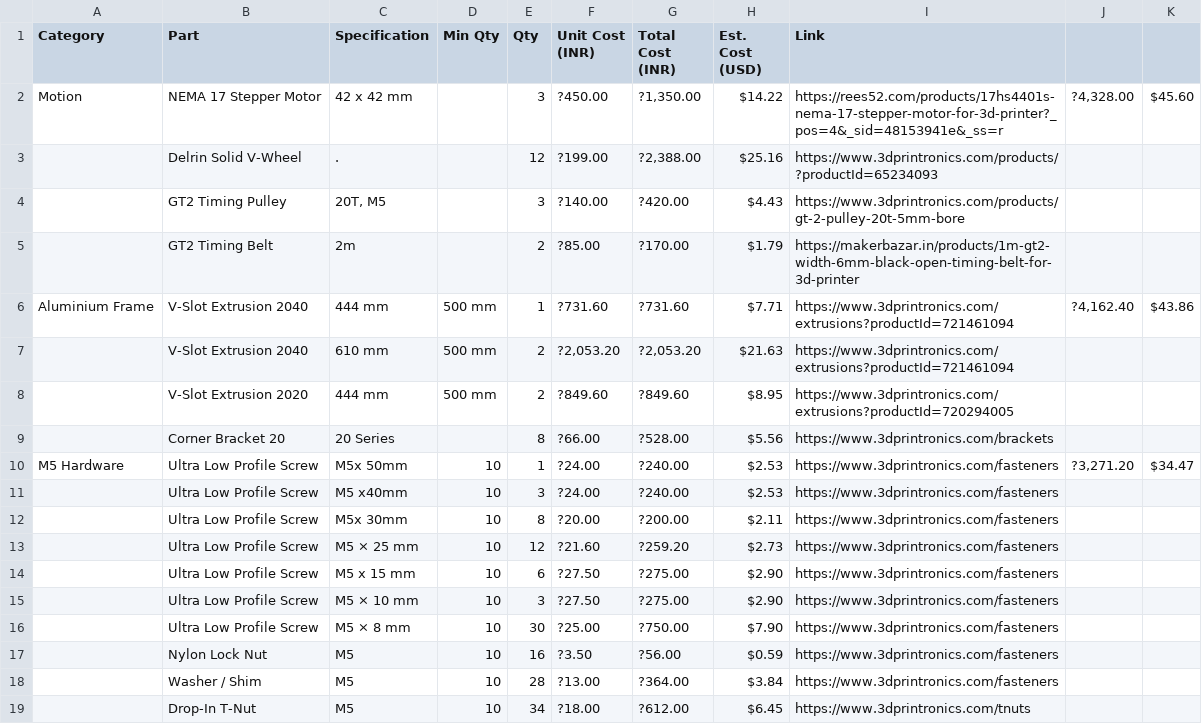
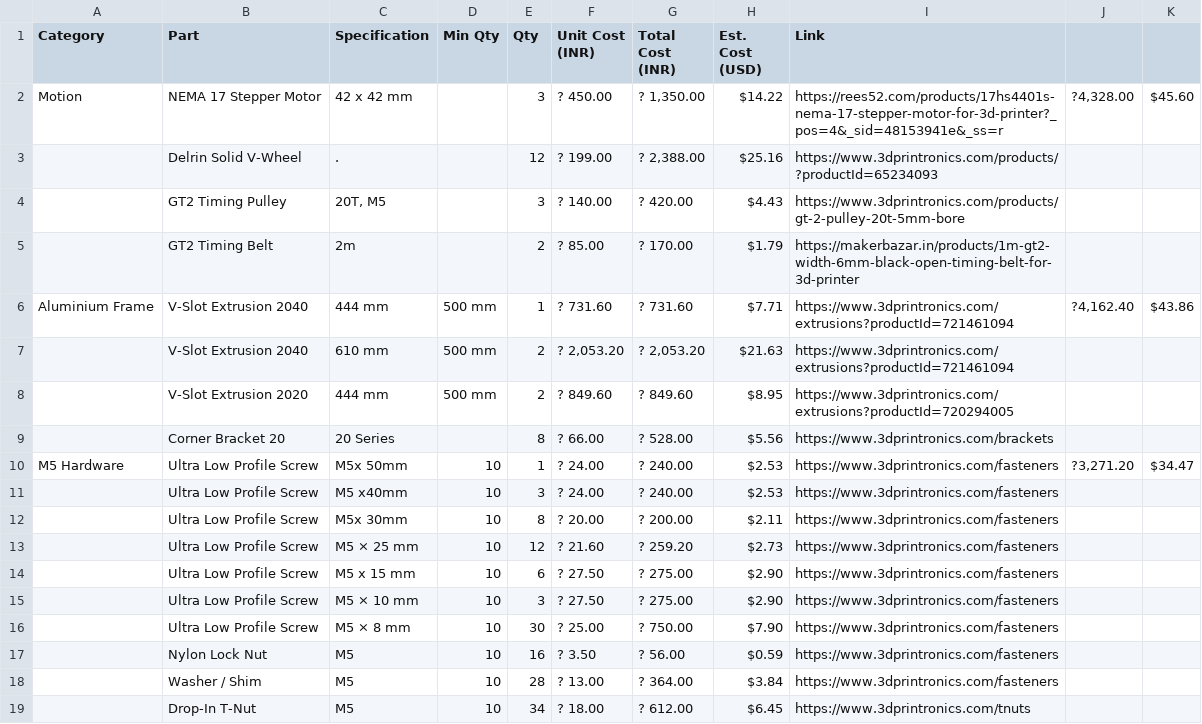
Before and after one commit to Nitin-2468-dev/CNC-pen-ploter, a CSV file: BOM/BOM.csv, drawn as a sheet; only a part is shown; the diff covers the shown part only.

```diff
--- a/BOM/BOM.csv
+++ b/BOM/BOM.csv
@@ -1,19 +1,19 @@
 Category,Part,Specification,Min Qty,Qty,Unit Cost (INR),Total Cost (INR),Est. Cost (USD),Link,,
-Motion,NEMA 17 Stepper Motor,42 x 42 mm,,3,?450.00,"?1,350.00",$14.22,https://rees52.com/products/17hs4401s-nema-17-stepper-motor-for-3d-printer?_pos=4&_sid=48153941e&_ss=r,"?4,328.00",$45.60
-,Delrin Solid V-Wheel,.,,12,?199.00,"?2,388.00",$25.16,https://www.3dprintronics.com/products/?productId=65234093,,
-,GT2 Timing Pulley,"20T, M5",,3,?140.00,?420.00,$4.43,https://www.3dprintronics.com/products/gt-2-pulley-20t-5mm-bore,,
-,GT2 Timing Belt,2m,,2,?85.00,?170.00,$1.79,https://makerbazar.in/products/1m-gt2-width-6mm-black-open-timing-belt-for-3d-printer,,
-Aluminium Frame,V-Slot Extrusion 2040,444 mm,500 mm,1,?731.60,?731.60,$7.71,https://www.3dprintronics.com/extrusions?productId=721461094,"?4,162.40",$43.86
-,V-Slot Extrusion 2040,610 mm,500 mm,2,"?2,053.20","?2,053.20",$21.63,https://www.3dprintronics.com/extrusions?productId=721461094,,
-,V-Slot Extrusion 2020,444 mm,500 mm,2,?849.60,?849.60,$8.95,https://www.3dprintronics.com/extrusions?productId=720294005,,
-,Corner Bracket 20,20 Series,,8,?66.00,?528.00,$5.56,https://www.3dprintronics.com/brackets,,
-M5 Hardware,Ultra Low Profile Screw,M5x 50mm,10,1,?24.00,?240.00,$2.53,https://www.3dprintronics.com/fasteners,"?3,271.20",$34.47
-,Ultra Low Profile Screw,M5 x40mm,10,3,?24.00,?240.00,$2.53,https://www.3dprintronics.com/fasteners,,
-,Ultra Low Profile Screw,M5x 30mm,10,8,?20.00,?200.00,$2.11,https://www.3dprintronics.com/fasteners,,
-,Ultra Low Profile Screw,M5 × 25 mm,10,12,?21.60,?259.20,$2.73,https://www.3dprintronics.com/fasteners,,
-,Ultra Low Profile Screw,M5 x 15 mm,10,6,?27.50,?275.00,$2.90,https://www.3dprintronics.com/fasteners,,
-,Ultra Low Profile Screw,M5 × 10 mm,10,3,?27.50,?275.00,$2.90,https://www.3dprintronics.com/fasteners,,
-,Ultra Low Profile Screw,M5 × 8 mm,10,30,?25.00,?750.00,$7.90,https://www.3dprintronics.com/fasteners,,
-,Nylon Lock Nut,M5,10,16,?3.50,?56.00,$0.59,https://www.3dprintronics.com/fasteners,,
-,Washer / Shim,M5,10,28,?13.00,?364.00,$3.84,https://www.3dprintronics.com/fasteners,,
-,Drop-In T-Nut,M5,10,34,?18.00,?612.00,$6.45,https://www.3dprintronics.com/tnuts,,
+Motion,NEMA 17 Stepper Motor,42 x 42 mm,,3, ? 450.00 ," ? 1,350.00 ", $14.22 ,https://rees52.com/products/17hs4401s-nema-17-stepper-motor-for-3d-printer?_pos=4&_sid=48153941e&_ss=r,"?4,328.00",$45.60
+,Delrin Solid V-Wheel,.,,12, ? 199.00 ," ? 2,388.00 ", $25.16 ,https://www.3dprintronics.com/products/?productId=65234093,,
+,GT2 Timing Pulley,"20T, M5",,3, ? 140.00 , ? 420.00 , $4.43 ,https://www.3dprintronics.com/products/gt-2-pulley-20t-5mm-bore,,
+,GT2 Timing Belt,2m,,2, ? 85.00 , ? 170.00 , $1.79 ,https://makerbazar.in/products/1m-gt2-width-6mm-black-open-timing-belt-for-3d-printer,,
+Aluminium Frame,V-Slot Extrusion 2040,444 mm,500 mm,1, ? 731.60 , ? 731.60 , $7.71 ,https://www.3dprintronics.com/extrusions?productId=721461094,"?4,162.40",$43.86
+,V-Slot Extrusion 2040,610 mm,500 mm,2," ? 2,053.20 "," ? 2,053.20 ", $21.63 ,https://www.3dprintronics.com/extrusions?productId=721461094,,
+,V-Slot Extrusion 2020,444 mm,500 mm,2, ? 849.60 , ? 849.60 , $8.95 ,https://www.3dprintronics.com/extrusions?productId=720294005,,
+,Corner Bracket 20,20 Series,,8, ? 66.00 , ? 528.00 , $5.56 ,https://www.3dprintronics.com/brackets,,
+M5 Hardware,Ultra Low Profile Screw,M5x 50mm,10,1, ? 24.00 , ? 240.00 , $2.53 ,https://www.3dprintronics.com/fasteners,"?3,271.20",$34.47
+,Ultra Low Profile Screw,M5 x40mm,10,3, ? 24.00 , ? 240.00 , $2.53 ,https://www.3dprintronics.com/fasteners,,
+,Ultra Low Profile Screw,M5x 30mm,10,8, ? 20.00 , ? 200.00 , $2.11 ,https://www.3dprintronics.com/fasteners,,
+,Ultra Low Profile Screw,M5 × 25 mm,10,12, ? 21.60 , ? 259.20 , $2.73 ,https://www.3dprintronics.com/fasteners,,
+,Ultra Low Profile Screw,M5 x 15 mm,10,6, ? 27.50 , ? 275.00 , $2.90 ,https://www.3dprintronics.com/fasteners,,
+,Ultra Low Profile Screw,M5 × 10 mm,10,3, ? 27.50 , ? 275.00 , $2.90 ,https://www.3dprintronics.com/fasteners,,
+,Ultra Low Profile Screw,M5 × 8 mm,10,30, ? 25.00 , ? 750.00 , $7.90 ,https://www.3dprintronics.com/fasteners,,
+,Nylon Lock Nut,M5,10,16, ? 3.50 , ? 56.00 , $0.59 ,https://www.3dprintronics.com/fasteners,,
+,Washer / Shim,M5,10,28, ? 13.00 , ? 364.00 , $3.84 ,https://www.3dprintronics.com/fasteners,,
+,Drop-In T-Nut,M5,10,34, ? 18.00 , ? 612.00 , $6.45 ,https://www.3dprintronics.com/tnuts,,
```
Also changed, not shown: 61 edited cells elsewhere in this file, 44 other files.
